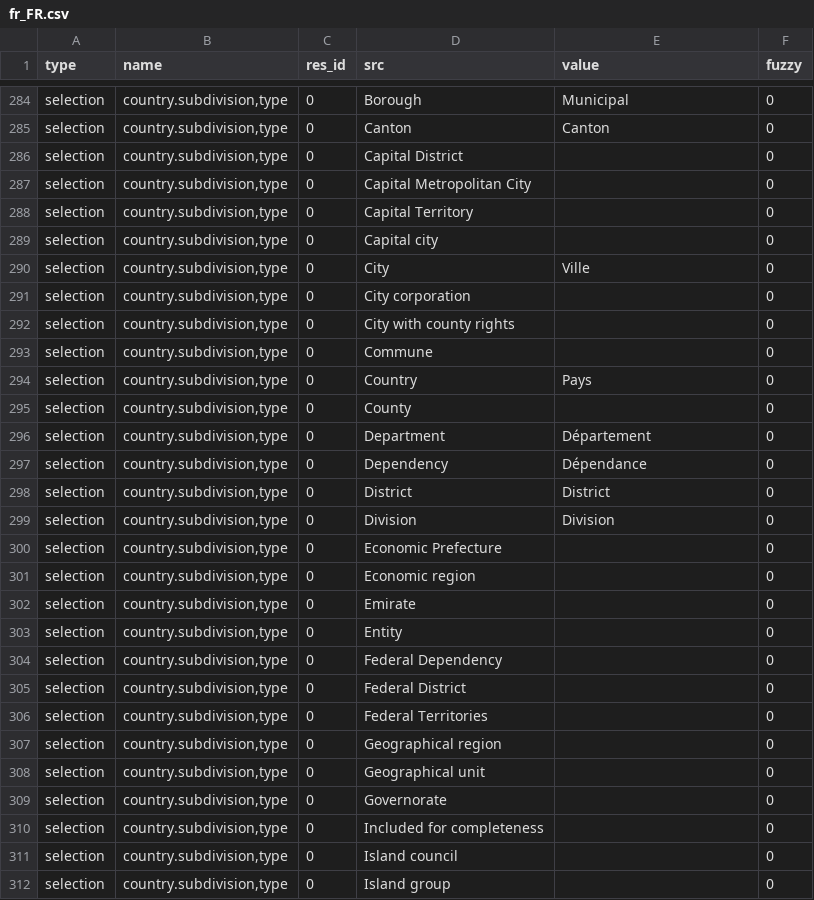
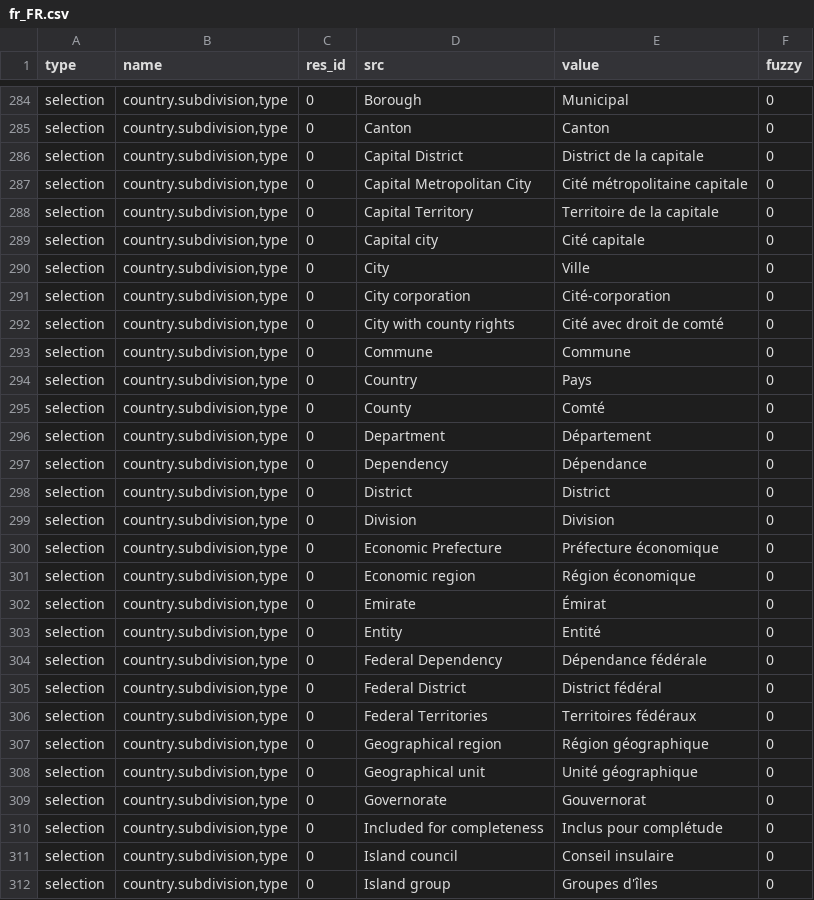
Before and after one commit to coopengo/country, a CSV file: fr_FR.csv, drawn as a sheet; only a part is shown, gaps mark what is left out; the diff covers the shown part only.

Commit message:
Updated french translation

```diff
--- a/fr_FR.csv
+++ b/fr_FR.csv
@@ -287,12 +287,12 @@ selection,"country.subdivision,type",0,Borough,Municipal,0
 selection,"country.subdivision,type",0,Canton,Canton,0
-selection,"country.subdivision,type",0,Capital District,,0
-selection,"country.subdivision,type",0,Capital Metropolitan City,,0
-selection,"country.subdivision,type",0,Capital Territory,,0
-selection,"country.subdivision,type",0,Capital city,,0
+selection,"country.subdivision,type",0,Capital District,District de la capitale,0
+selection,"country.subdivision,type",0,Capital Metropolitan City,Cité métropolitaine capitale,0
+selection,"country.subdivision,type",0,Capital Territory,Territoire de la capitale,0
+selection,"country.subdivision,type",0,Capital city,Cité capitale,0
 selection,"country.subdivision,type",0,City,Ville,0
-selection,"country.subdivision,type",0,City corporation,,0
-selection,"country.subdivision,type",0,City with county rights,,0
-selection,"country.subdivision,type",0,Commune,,0
+selection,"country.subdivision,type",0,City corporation,Cité-corporation,0
+selection,"country.subdivision,type",0,City with county rights,Cité avec droit de comté,0
+selection,"country.subdivision,type",0,Commune,Commune,0
 selection,"country.subdivision,type",0,Country,Pays,0
-selection,"country.subdivision,type",0,County,,0
+selection,"country.subdivision,type",0,County,Comté,0
 selection,"country.subdivision,type",0,Department,Département,0
@@ -301,14 +301,14 @@ selection,"country.subdivision,type",0,District,District,0
 selection,"country.subdivision,type",0,Division,Division,0
-selection,"country.subdivision,type",0,Economic Prefecture,,0
-selection,"country.subdivision,type",0,Economic region,,0
-selection,"country.subdivision,type",0,Emirate,,0
-selection,"country.subdivision,type",0,Entity,,0
-selection,"country.subdivision,type",0,Federal Dependency,,0
-selection,"country.subdivision,type",0,Federal District,,0
-selection,"country.subdivision,type",0,Federal Territories,,0
-selection,"country.subdivision,type",0,Geographical region,,0
-selection,"country.subdivision,type",0,Geographical unit,,0
-selection,"country.subdivision,type",0,Governorate,,0
-selection,"country.subdivision,type",0,Included for completeness,,0
-selection,"country.subdivision,type",0,Island council,,0
-selection,"country.subdivision,type",0,Island group,,0
+selection,"country.subdivision,type",0,Economic Prefecture,Préfecture économique,0
+selection,"country.subdivision,type",0,Economic region,Région économique,0
+selection,"country.subdivision,type",0,Emirate,Émirat,0
+selection,"country.subdivision,type",0,Entity,Entité,0
+selection,"country.subdivision,type",0,Federal Dependency,Dépendance fédérale,0
+selection,"country.subdivision,type",0,Federal District,District fédéral,0
+selection,"country.subdivision,type",0,Federal Territories,Territoires fédéraux,0
+selection,"country.subdivision,type",0,Geographical region,Région géographique,0
+selection,"country.subdivision,type",0,Geographical unit,Unité géographique,0
+selection,"country.subdivision,type",0,Governorate,Gouvernorat,0
+selection,"country.subdivision,type",0,Included for completeness,Inclus pour complétude,0
+selection,"country.subdivision,type",0,Island council,Conseil insulaire,0
+selection,"country.subdivision,type",0,Island group,Groupes d'îles,0
```
Also changed, not shown: 25 edited cells elsewhere in this file.
